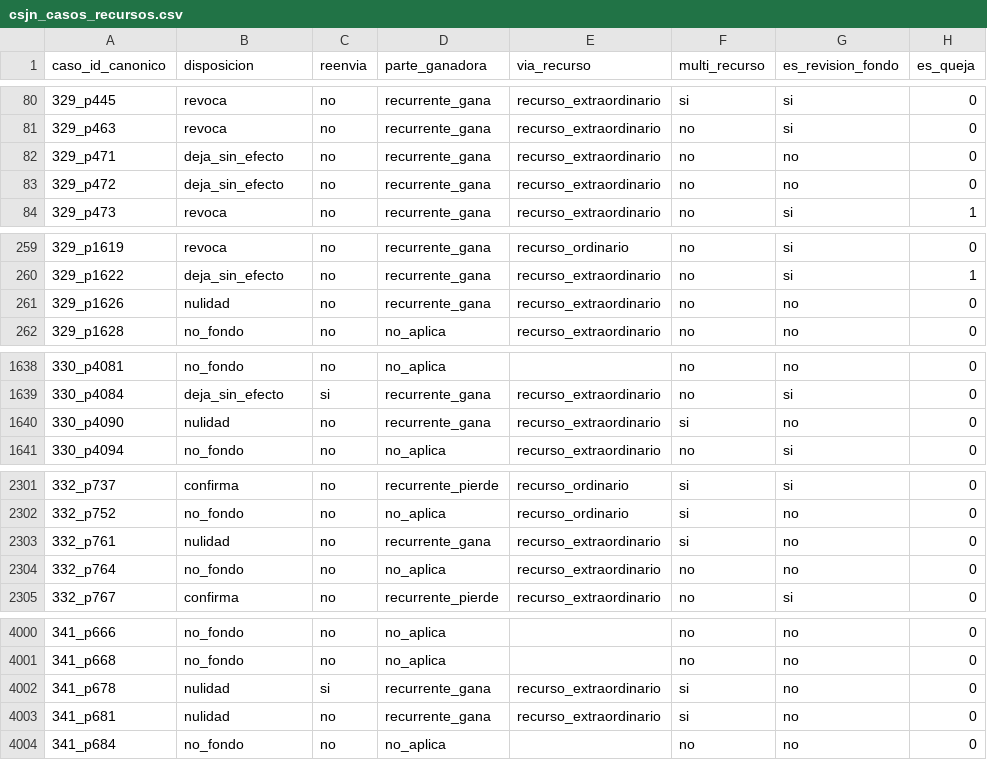
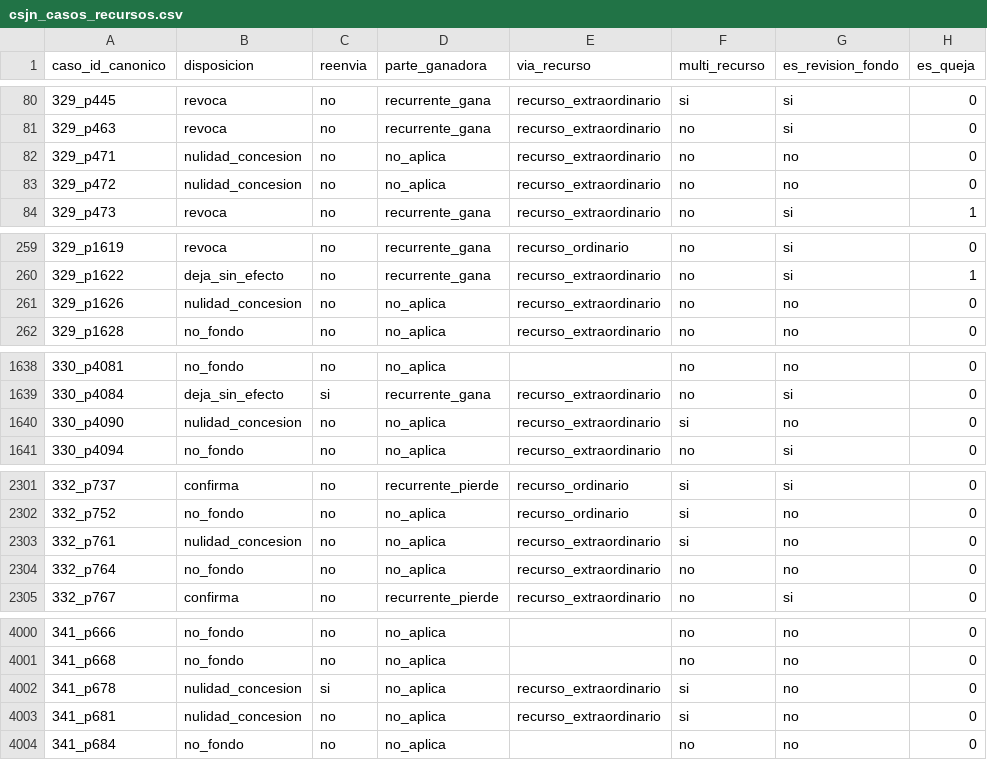
Before and after one commit to guillee1010/corpus-csjn, a CSV file: output/parser/csjn_casos_recursos.csv, drawn as a sheet; only a part is shown, gaps mark what is left out; the diff covers the shown part only.

Commit message:
B131: nulidad_concesion en clasificador_disposicion (v1.06->v1.07) - saca 30 de fondo; gold 4/4 es_revision_fondo=no

```diff
--- a/output/parser/csjn_casos_recursos.csv
+++ b/output/parser/csjn_casos_recursos.csv
@@ -81,4 +81,4 @@ caso_id_canonico,disposicion,reenvia,parte_ganadora,via_recurso,multi_recurso,es
 329_p463,revoca,no,recurrente_gana,recurso_extraordinario,no,si,0
-329_p471,deja_sin_efecto,no,recurrente_gana,recurso_extraordinario,no,no,0
-329_p472,deja_sin_efecto,no,recurrente_gana,recurso_extraordinario,no,no,0
+329_p471,nulidad_concesion,no,no_aplica,recurso_extraordinario,no,no,0
+329_p472,nulidad_concesion,no,no_aplica,recurso_extraordinario,no,no,0
 329_p473,revoca,no,recurrente_gana,recurso_extraordinario,no,si,1
@@ -260,3 +260,3 @@ caso_id_canonico,disposicion,reenvia,parte_ganadora,via_recurso,multi_recurso,es
 329_p1622,deja_sin_efecto,no,recurrente_gana,recurso_extraordinario,no,si,1
-329_p1626,nulidad,no,recurrente_gana,recurso_extraordinario,no,no,0
+329_p1626,nulidad_concesion,no,no_aplica,recurso_extraordinario,no,no,0
 329_p1628,no_fondo,no,no_aplica,recurso_extraordinario,no,no,0
@@ -1639,3 +1639,3 @@ caso_id_canonico,disposicion,reenvia,parte_ganadora,via_recurso,multi_recurso,es
 330_p4084,deja_sin_efecto,si,recurrente_gana,recurso_extraordinario,no,si,0
-330_p4090,nulidad,no,recurrente_gana,recurso_extraordinario,si,no,0
+330_p4090,nulidad_concesion,no,no_aplica,recurso_extraordinario,si,no,0
 330_p4094,no_fondo,no,no_aplica,recurso_extraordinario,no,si,0
@@ -2302,3 +2302,3 @@ caso_id_canonico,disposicion,reenvia,parte_ganadora,via_recurso,multi_recurso,es
 332_p752,no_fondo,no,no_aplica,recurso_ordinario,si,no,0
-332_p761,nulidad,no,recurrente_gana,recurso_extraordinario,si,no,0
+332_p761,nulidad_concesion,no,no_aplica,recurso_extraordinario,si,no,0
 332_p764,no_fondo,no,no_aplica,recurso_extraordinario,no,no,0
@@ -4001,4 +4001,4 @@ caso_id_canonico,disposicion,reenvia,parte_ganadora,via_recurso,multi_recurso,es
 341_p668,no_fondo,no,no_aplica,,no,no,0
-341_p678,nulidad,si,recurrente_gana,recurso_extraordinario,si,no,0
-341_p681,nulidad,no,recurrente_gana,recurso_extraordinario,si,no,0
+341_p678,nulidad_concesion,si,no_aplica,recurso_extraordinario,si,no,0
+341_p681,nulidad_concesion,no,no_aplica,recurso_extraordinario,si,no,0
 341_p684,no_fondo,no,no_aplica,,no,no,0
```
Also changed, not shown: 47 edited cells elsewhere in this file, 2 other files.
